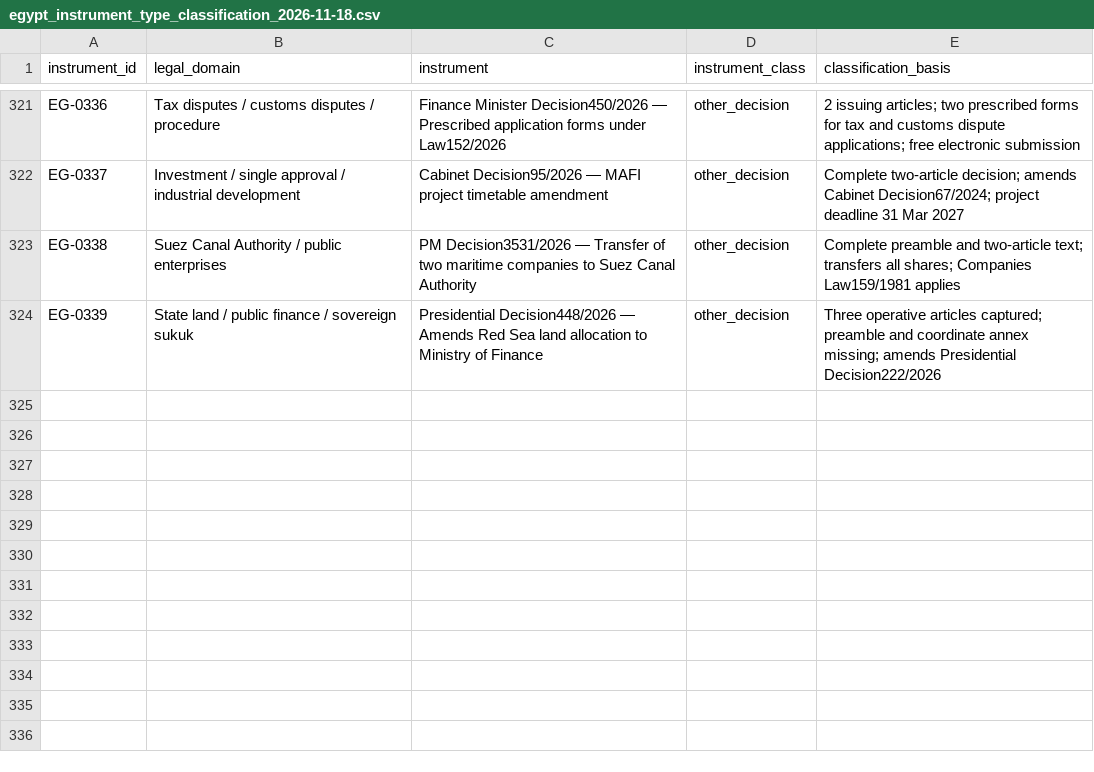
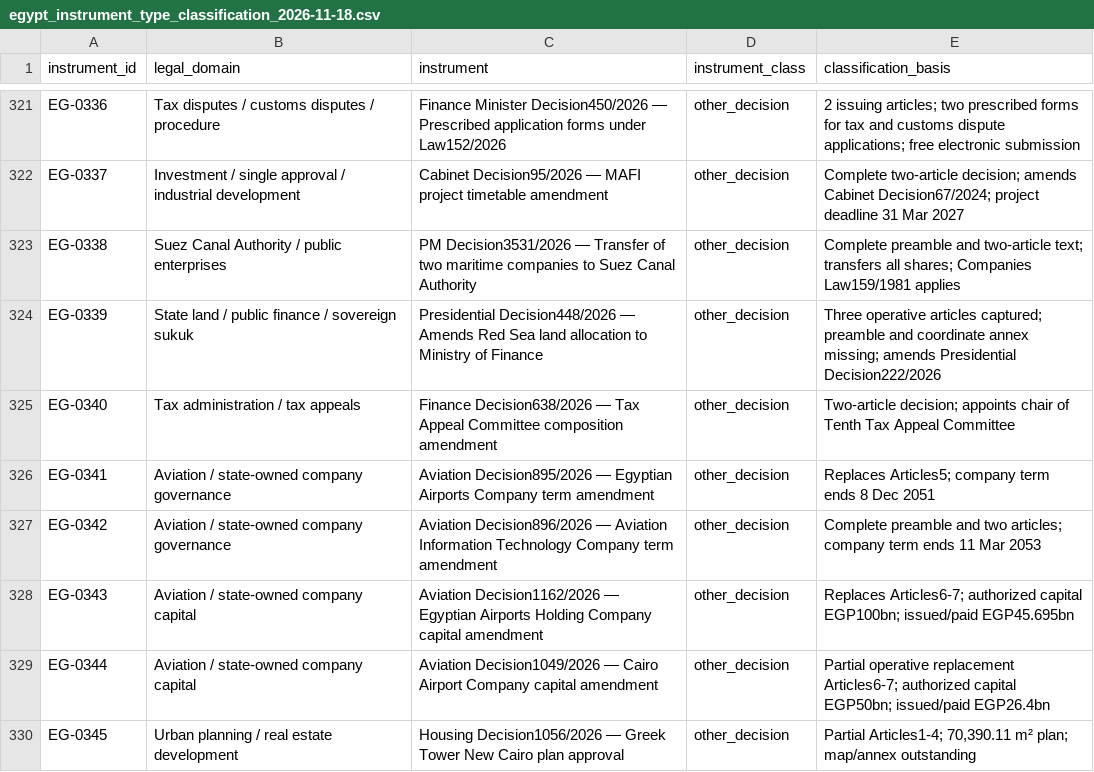
Before and after one commit to abdelmalek384/legal_copilot_latest, a CSV file: data/research/egypt_instrument_type_classification_2026-11-18.csv, drawn as a sheet; only a part is shown, gaps mark what is left out; the diff names each change by its address in the sheet, - before the commit and + after, or states it on an @@ line.

Commit message:
Classify six aviation, tax and housing decisions

```diff
--- a/data/research/egypt_instrument_type_classification_2026-11-18.csv
+++ b/data/research/egypt_instrument_type_classification_2026-11-18.csv
+row 325: EG-0340 | Tax administration / tax appeals | Finance Decision638/2026 — Tax Appeal Committee composition amendment | other_decision | Two-article decision; appoints chair of Tenth Tax Appeal Committee
+row 326: EG-0341 | Aviation / state-owned company governance | Aviation Decision895/2026 — Egyptian Airports Company term amendment | other_decision | Replaces Articles5; company term ends 8 Dec 2051
+row 327: EG-0342 | Aviation / state-owned company governance | Aviation Decision896/2026 — Aviation Information Technology Company term amendment | other_decision | Complete preamble and two articles; company term ends 11 Mar 2053
+row 328: EG-0343 | Aviation / state-owned company capital | Aviation Decision1162/2026 — Egyptian Airports Holding Company capital amendment | other_decision | Replaces Articles6-7; authorized capital EGP100bn; issued/paid EGP45.695bn
+row 329: EG-0344 | Aviation / state-owned company capital | Aviation Decision1049/2026 — Cairo Airport Company capital amendment | other_decision | Partial operative replacement Articles6-7; authorized capital EGP50bn; issued/paid EGP26.4bn
+row 330: EG-0345 | Urban planning / real estate development | Housing Decision1056/2026 — Greek Tower New Cairo plan approval | other_decision | Partial Articles1-4; 70,390.11 m² plan; map/annex outstanding
```
